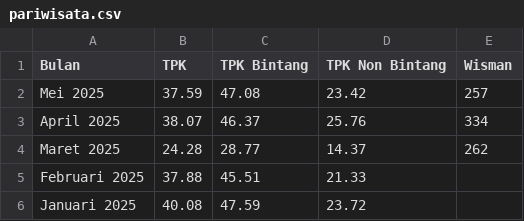
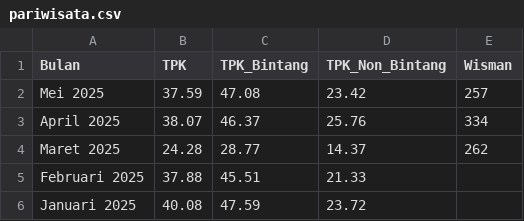
Before and after one commit to firmanh3200/makro32, a CSV file: data/pariwisata.csv, drawn as a sheet.

Commit message:
Update pariwisata.csv

```diff
--- a/data/pariwisata.csv
+++ b/data/pariwisata.csv
@@ -1,2 +1,2 @@
-Bulan,TPK,TPK Bintang,TPK Non Bintang,Wisman
+Bulan,TPK,TPK_Bintang,TPK_Non_Bintang,Wisman
 Mei 2025,37.59,47.08,23.42,257
```
